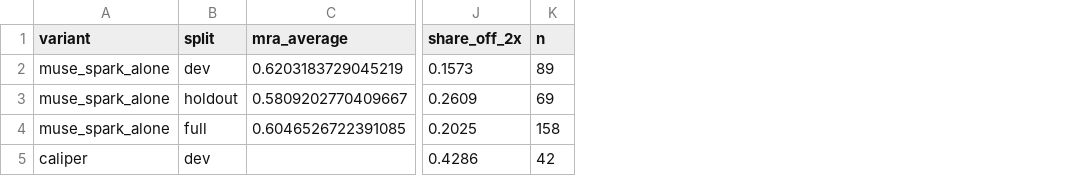
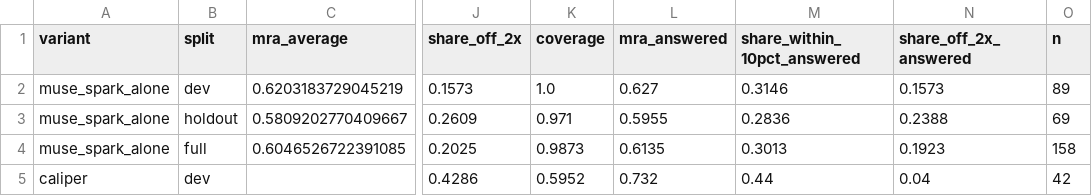
Before and after one commit to eka1357/caliper, a CSV file: eval/results.csv, drawn as a sheet; only a part is shown, gaps mark what is left out; the diff names each change by its address in the sheet, - before the commit and + after, or states it on an @@ line.

Commit message:
phase 1: answered-only columns and paired comparison, filled for the untuned run

```diff
--- a/eval/results.csv
+++ b/eval/results.csv
+column K (coverage), rows 2-5: 1.0 | 0.971 | 0.9873 | 0.5952
+column L (mra_answered), rows 2-5: 0.627 | 0.5955 | 0.6135 | 0.732
+column M (share_within_10pct_answered), rows 2-5: 0.3146 | 0.2836 | 0.3013 | 0.44
+column N (share_off_2x_answered), rows 2-5: 0.1573 | 0.2388 | 0.1923 | 0.04
```
Also changed, not shown: 3 other files.
